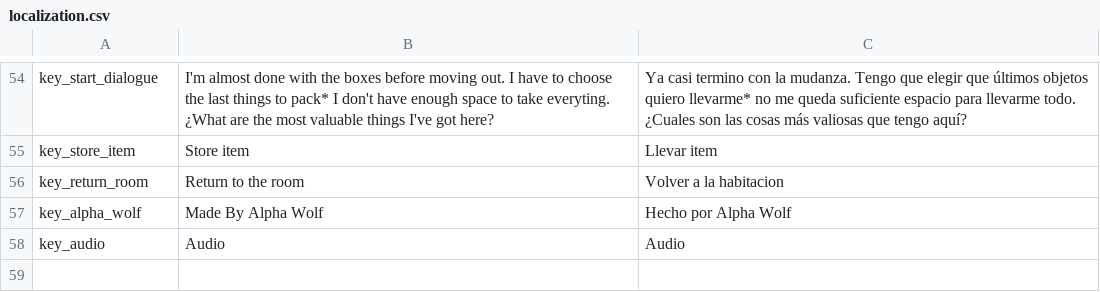
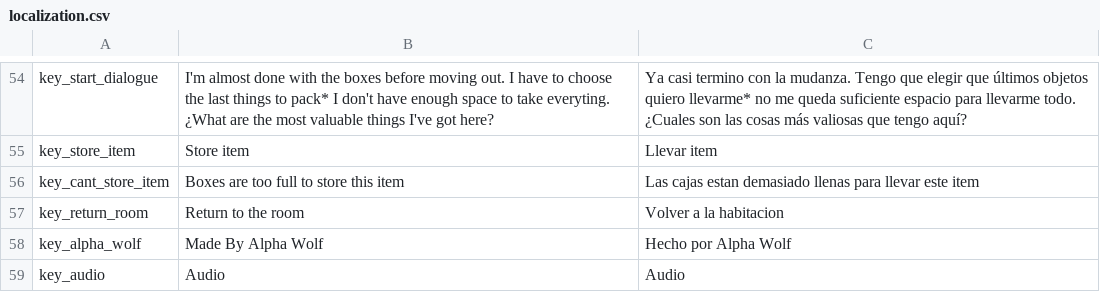
Before and after one commit to Alpha-Wolf-Studio/LD54-Game-3, a CSV file: Assets/Resources/localization.csv, drawn as a sheet; only a part is shown, gaps mark what is left out; the diff names each change by its address in the sheet, - before the commit and + after, or states it on an @@ line.

Commit message:
Update gameplay panels data

```diff
--- a/Assets/Resources/localization.csv
+++ b/Assets/Resources/localization.csv
+row 56: key_cant_store_item | Boxes are too full to store this item | Las cajas estan demasiado llenas para llevar este item
```
Also changed, not shown: 18 other files.
